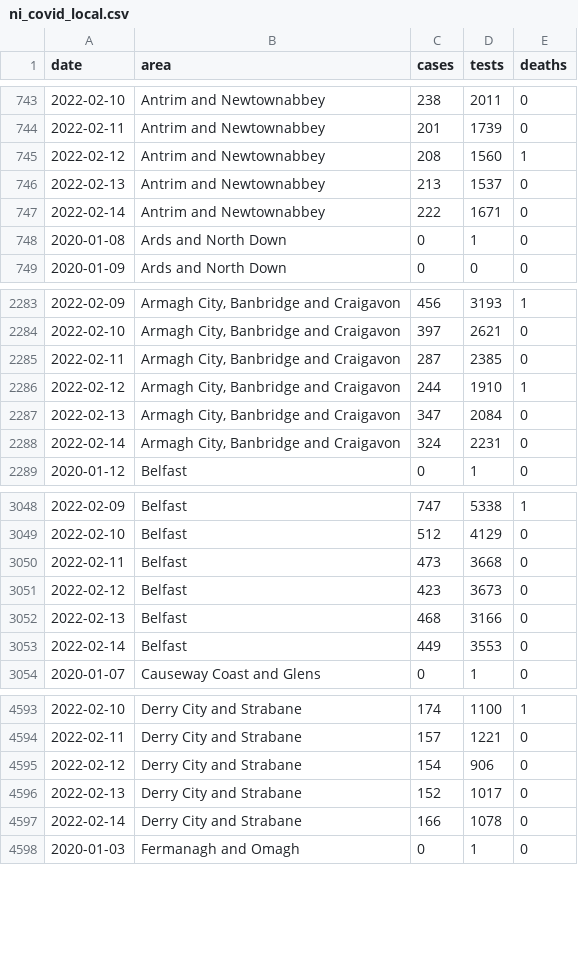
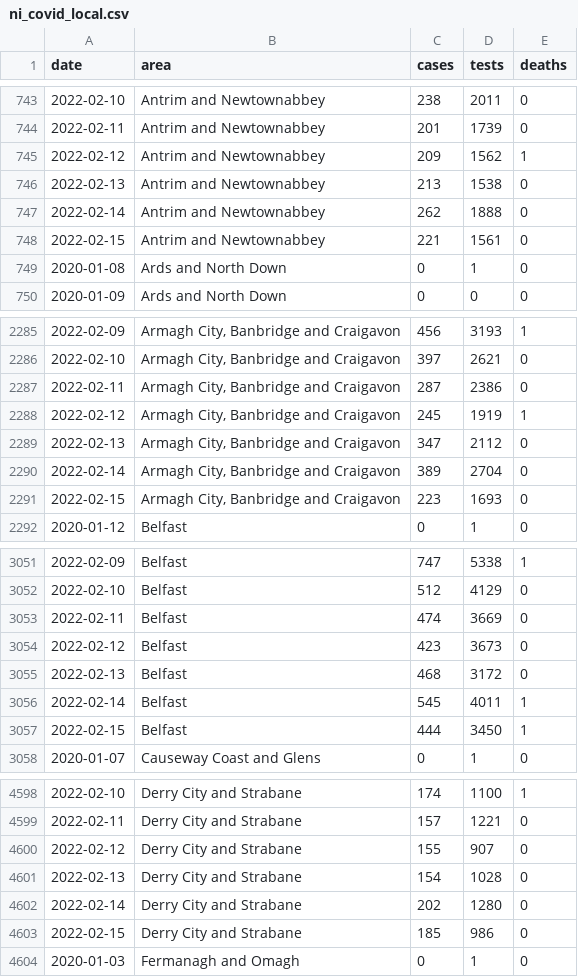
Before and after one commit to obrienjoey/covid19northernireland, a CSV file: data/ni_covid_local.csv, drawn as a sheet; only a part is shown, gaps mark what is left out; the diff covers the shown part only.

Commit message:
update NI Covid19 data Wed Feb 16 22:08:34 GMT 2022

```diff
--- a/data/ni_covid_local.csv
+++ b/data/ni_covid_local.csv
@@ -744,5 +744,6 @@ date,area,cases,tests,deaths
 2022-02-11,Antrim and Newtownabbey,201,1739,0
-2022-02-12,Antrim and Newtownabbey,208,1560,1
-2022-02-13,Antrim and Newtownabbey,213,1537,0
-2022-02-14,Antrim and Newtownabbey,222,1671,0
+2022-02-12,Antrim and Newtownabbey,209,1562,1
+2022-02-13,Antrim and Newtownabbey,213,1538,0
+2022-02-14,Antrim and Newtownabbey,262,1888,0
+2022-02-15,Antrim and Newtownabbey,221,1561,0
 2020-01-08,Ards and North Down,0,1,0
@@ -2284,6 +2286,7 @@ date,area,cases,tests,deaths
 2022-02-10,"Armagh City, Banbridge and Craigavon",397,2621,0
-2022-02-11,"Armagh City, Banbridge and Craigavon",287,2385,0
-2022-02-12,"Armagh City, Banbridge and Craigavon",244,1910,1
-2022-02-13,"Armagh City, Banbridge and Craigavon",347,2084,0
-2022-02-14,"Armagh City, Banbridge and Craigavon",324,2231,0
+2022-02-11,"Armagh City, Banbridge and Craigavon",287,2386,0
+2022-02-12,"Armagh City, Banbridge and Craigavon",245,1919,1
+2022-02-13,"Armagh City, Banbridge and Craigavon",347,2112,0
+2022-02-14,"Armagh City, Banbridge and Craigavon",389,2704,0
+2022-02-15,"Armagh City, Banbridge and Craigavon",223,1693,0
 2020-01-12,Belfast,0,1,0
@@ -3049,6 +3052,7 @@ date,area,cases,tests,deaths
 2022-02-10,Belfast,512,4129,0
-2022-02-11,Belfast,473,3668,0
+2022-02-11,Belfast,474,3669,0
 2022-02-12,Belfast,423,3673,0
-2022-02-13,Belfast,468,3166,0
-2022-02-14,Belfast,449,3553,0
+2022-02-13,Belfast,468,3172,0
+2022-02-14,Belfast,545,4011,1
+2022-02-15,Belfast,444,3450,1
 2020-01-07,Causeway Coast and Glens,0,1,0
@@ -4594,5 +4599,6 @@ date,area,cases,tests,deaths
 2022-02-11,Derry City and Strabane,157,1221,0
-2022-02-12,Derry City and Strabane,154,906,0
-2022-02-13,Derry City and Strabane,152,1017,0
-2022-02-14,Derry City and Strabane,166,1078,0
+2022-02-12,Derry City and Strabane,155,907,0
+2022-02-13,Derry City and Strabane,154,1028,0
+2022-02-14,Derry City and Strabane,202,1280,0
+2022-02-15,Derry City and Strabane,185,986,0
 2020-01-03,Fermanagh and Omagh,0,1,0
```
Also changed, not shown: 8 added rows and 50 edited cells elsewhere in this file, data/ni_covid_national.csv, 1 other file.
